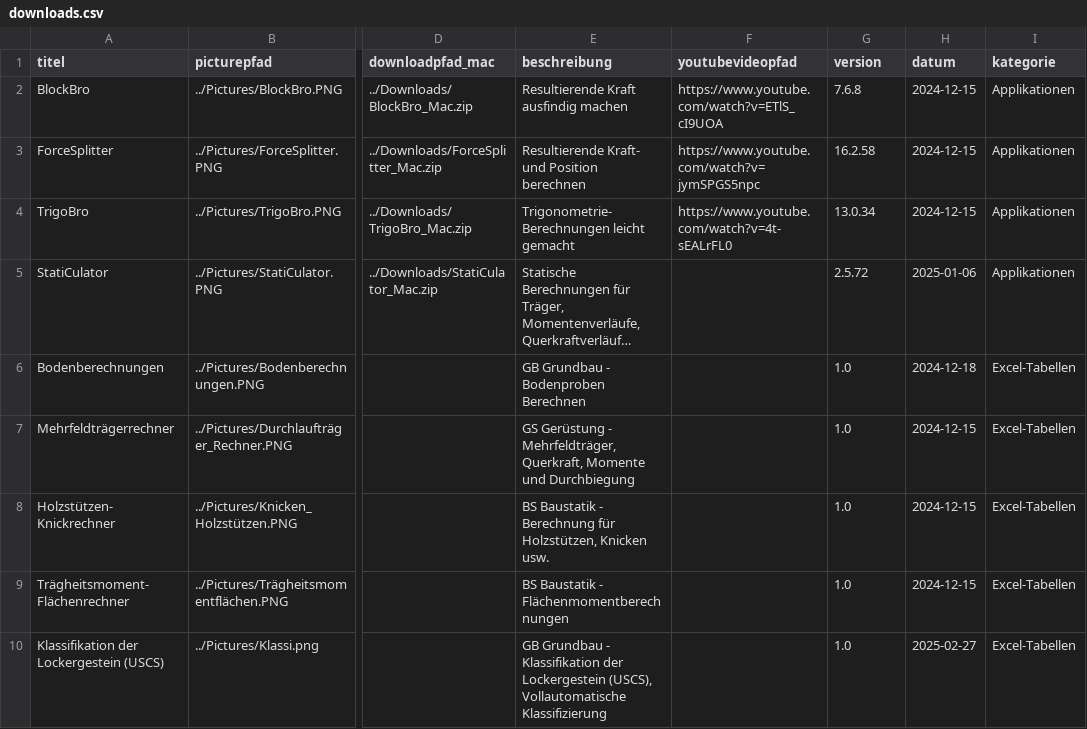
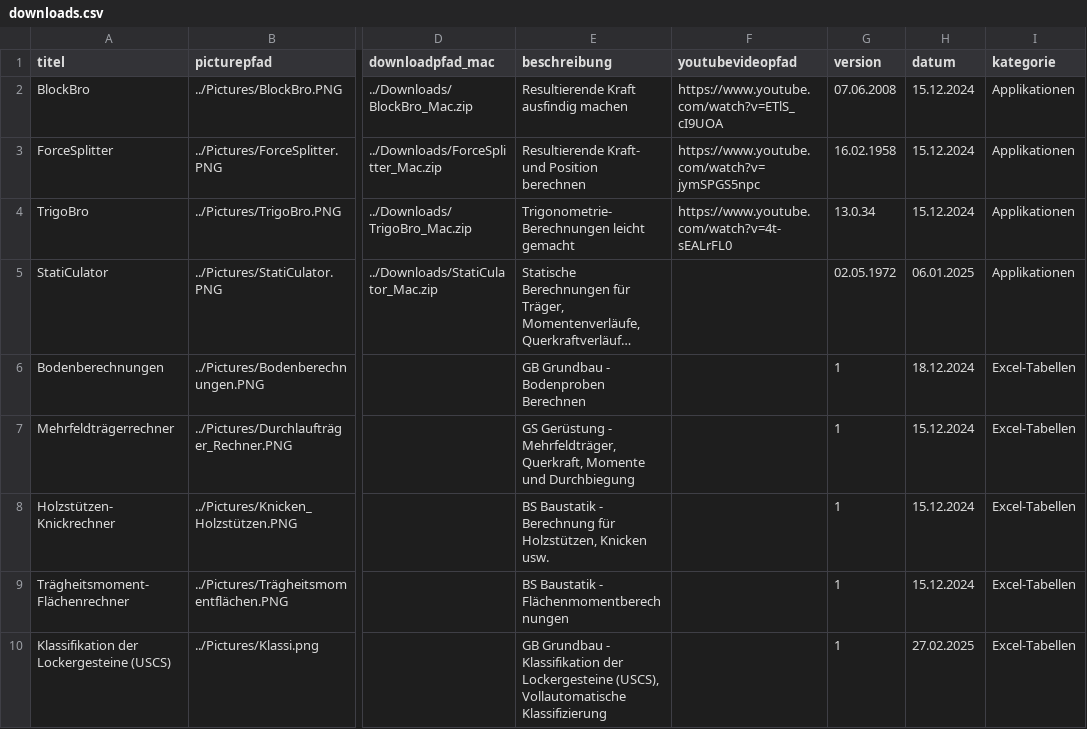
Before and after one commit to Oroxzy/oroxzy.github.io, a CSV file: downloads.csv, drawn as a sheet; only a part is shown, gaps mark what is left out; long unchanged cells end in …; the diff names each change by its address in the sheet, - before the commit and + after, or states it on an @@ line.

Commit message:
Update downloads.csv

```diff
--- a/downloads.csv
+++ b/downloads.csv
-G2 (version): 7.6.8
+G2 (version): 07.06.2008
-H2:H4 (datum): 2024-12-15
+H2:H4 (datum): 15.12.2024
-G3 (version): 16.2.58
+G3 (version): 16.02.1958
-G5 (version): 2.5.72
+G5 (version): 02.05.1972
-H5 (datum): 2025-01-06
+H5 (datum): 06.01.2025
-G6:G10 (version): 1.0
+G6:G10 (version): 1
-H6 (datum): 2024-12-18
+H6 (datum): 18.12.2024
-H7:H9 (datum): 2024-12-15
+H7:H9 (datum): 15.12.2024
-A10 (titel): Klassifikation der Lockergestein (USCS)
+A10 (titel): Klassifikation der Lockergesteine (USCS)
-E10 (beschreibung): …Klassifikation der Lockergestein (USCS), Vollautomatische…
+E10 (beschreibung): …Klassifikation der Lockergesteine (USCS), Vollautomatische…
-H10 (datum): 2025-02-27
+H10 (datum): 27.02.2025
```
